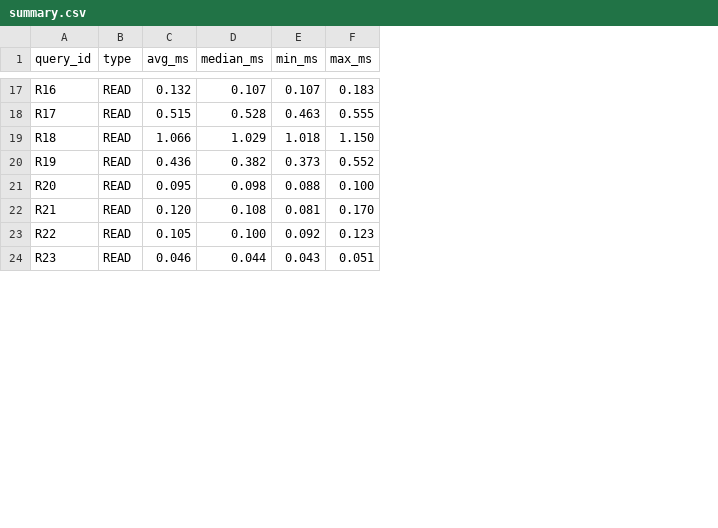
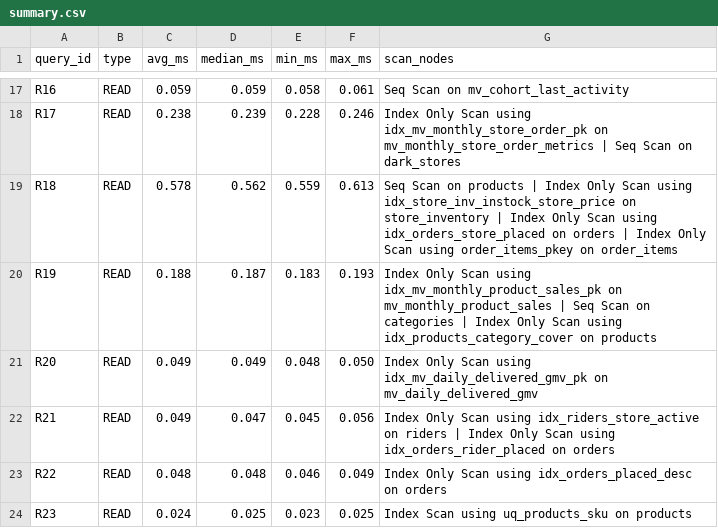
Before and after one commit to mrinal-create/DE_Project_2026, a CSV file: benchmarks/results/optimized/summary.csv, drawn as a sheet; only a part is shown, gaps mark what is left out; the diff covers the shown part only; the diff names each change by its address in the sheet, - before the commit and + after, or states it on an @@ line.

```diff
--- a/benchmarks/results/optimized/summary.csv
+++ b/benchmarks/results/optimized/summary.csv
+column G (scan_nodes), rows 17-24: Seq Scan on mv_cohort_last_activity | Index Only Scan using idx_mv_monthly_store_order_pk on mv_monthly_store_order_metrics | Seq Scan on dark_stores | Seq Scan on products | Index Only Scan using idx_store_inv_instock_store_price on store_inventory | Index Only Scan using idx_orders_store_placed on orders | Index Only Scan using order_items_pkey on order_items | Index Only Scan using idx_mv_monthly_product_sales_pk on mv_monthly_product_sales | Seq Scan on categories | Index Only Scan using idx_products_category_cover on products | Index Only Scan using idx_mv_daily_delivered_gmv_pk on mv_daily_delivered_gmv | Index Only Scan using idx_riders_store_active on riders | Index Only Scan using idx_orders_rider_placed on orders | Index Only Scan using idx_orders_placed_desc on orders | Index Scan using uq_products_sku on products
-C17 (avg_ms): 0.132
+C17 (avg_ms): 0.059
-D17 (median_ms): 0.107
+D17 (median_ms): 0.059
-E17 (min_ms): 0.107
+E17 (min_ms): 0.058
-F17 (max_ms): 0.183
+F17 (max_ms): 0.061
-C18 (avg_ms): 0.515
+C18 (avg_ms): 0.238
-D18 (median_ms): 0.528
+D18 (median_ms): 0.239
-E18 (min_ms): 0.463
+E18 (min_ms): 0.228
-F18 (max_ms): 0.555
+F18 (max_ms): 0.246
-C19 (avg_ms): 1.066
+C19 (avg_ms): 0.578
-D19 (median_ms): 1.029
+D19 (median_ms): 0.562
-E19 (min_ms): 1.018
+E19 (min_ms): 0.559
-F19 (max_ms): 1.150
+F19 (max_ms): 0.613
-C20 (avg_ms): 0.436
+C20 (avg_ms): 0.188
-D20 (median_ms): 0.382
+D20 (median_ms): 0.187
-E20 (min_ms): 0.373
+E20 (min_ms): 0.183
-F20 (max_ms): 0.552
+F20 (max_ms): 0.193
-C21 (avg_ms): 0.095
+C21 (avg_ms): 0.049
-D21 (median_ms): 0.098
+D21 (median_ms): 0.049
-E21 (min_ms): 0.088
+E21 (min_ms): 0.048
-F21 (max_ms): 0.100
+F21 (max_ms): 0.050
-C22 (avg_ms): 0.120
+C22 (avg_ms): 0.049
-D22 (median_ms): 0.108
+D22 (median_ms): 0.047
-E22 (min_ms): 0.081
+E22 (min_ms): 0.045
-F22 (max_ms): 0.170
+F22 (max_ms): 0.056
-C23 (avg_ms): 0.105
+C23 (avg_ms): 0.048
-D23 (median_ms): 0.100
+D23 (median_ms): 0.048
-E23 (min_ms): 0.092
+E23 (min_ms): 0.046
-F23 (max_ms): 0.123
+F23 (max_ms): 0.049
-C24 (avg_ms): 0.046
+C24 (avg_ms): 0.024
-D24 (median_ms): 0.044
+D24 (median_ms): 0.025
-E24 (min_ms): 0.043
+E24 (min_ms): 0.023
-F24 (max_ms): 0.051
+F24 (max_ms): 0.025
```
Also changed, not shown: 88 edited cells elsewhere in this file, 31 other files.
